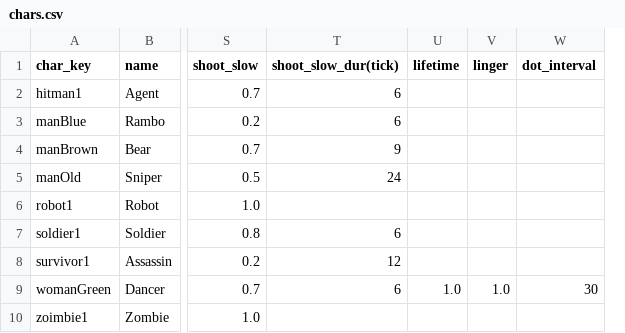
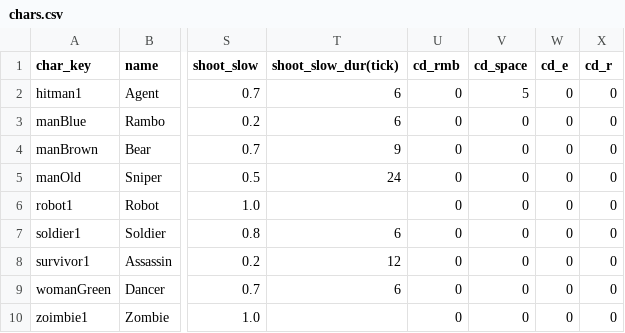
Before and after one commit to CYC2006/PvP-Game, a CSV file: chars.csv, drawn as a sheet; only a part is shown, gaps mark what is left out; removed rows and columns are numbered as before the commit, all else as after; the diff names each change by its address in the sheet, - before the commit and + after, or states it on an @@ line.

```diff
--- a/chars.csv
+++ b/chars.csv
-column U (lifetime), row 9: 1.0
-column V (linger), row 9: 1.0
-column W (dot_interval), row 9: 30
+column U (cd_rmb), rows 2-10: all 0
+column V (cd_space), rows 2-10: 5 | 0 | 0 | 0 | 0 | 0 | 0 | 0 | 0
+column W (cd_e), rows 2-10: all 0
+column X (cd_r), rows 2-10: all 0
```
Also changed, not shown: 8 other files.
